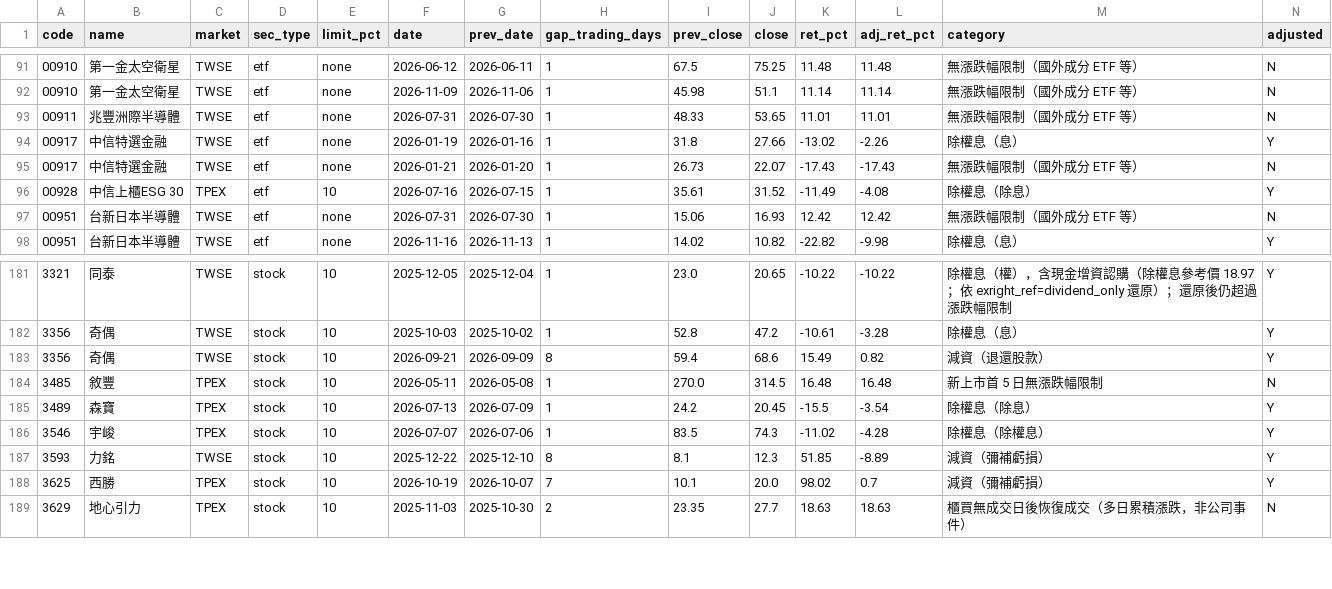
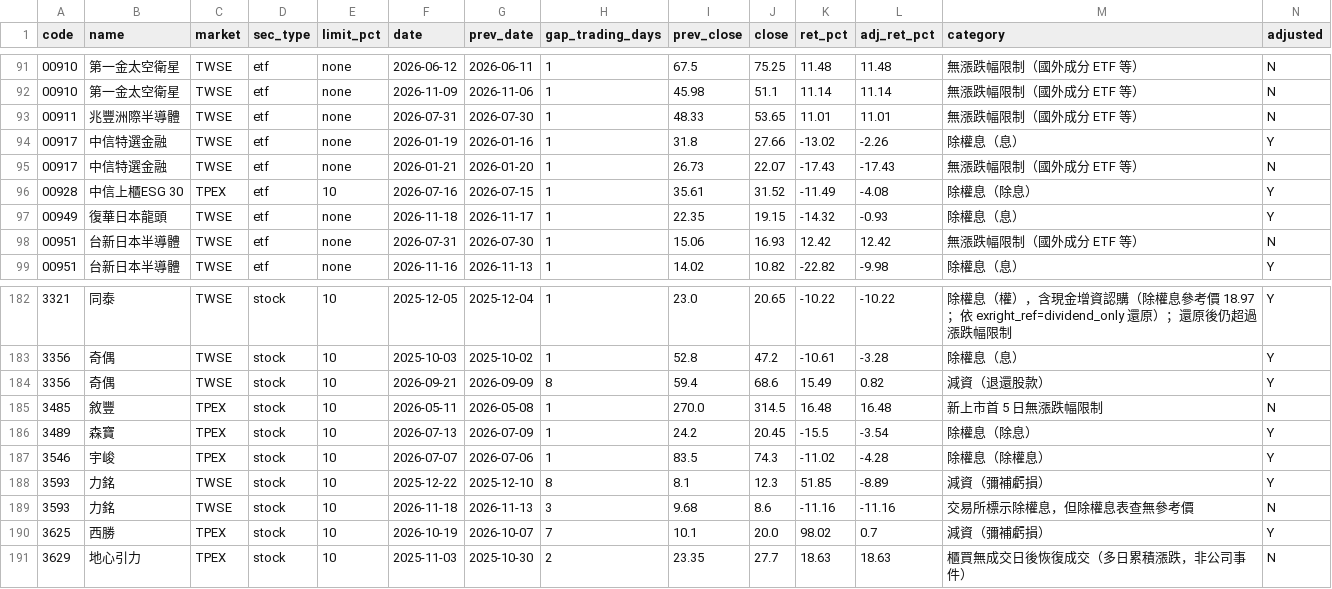
Before and after one commit to u6x06a/-tw-watchlist-data, a CSV file: data/jump_review.csv, drawn as a sheet; only a part is shown, gaps mark what is left out; rows hold the shown columns only; the diff names each change by its address in the sheet, - before the commit and + after, or states it on an @@ line.

```diff
--- a/data/jump_review.csv
+++ b/data/jump_review.csv
+row 97: 00949 | 復華日本龍頭 | TWSE | etf | none | 2026-11-18 | 2026-11-17 | 1 | 22.35 | 19.15 | -14.32 | -0.93 | 除權息（息） | Y
+row 189: 3593 | 力銘 | TWSE | stock | 10 | 2026-11-18 | 2026-11-13 | 3 | 9.68 | 8.6 | -11.16 | -11.16 | 交易所標示除權息，但除權息表查無參考價 | N
```
Also changed, not shown: data/adj_factors.csv, data/prices_adj.csv, 13 other files.
